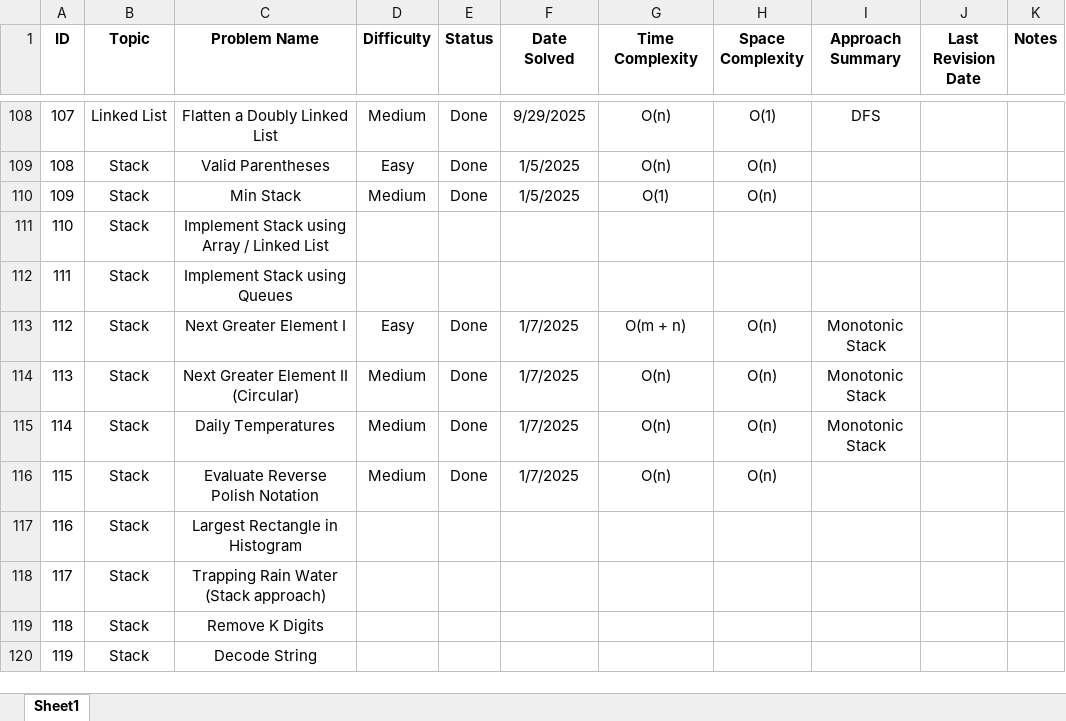
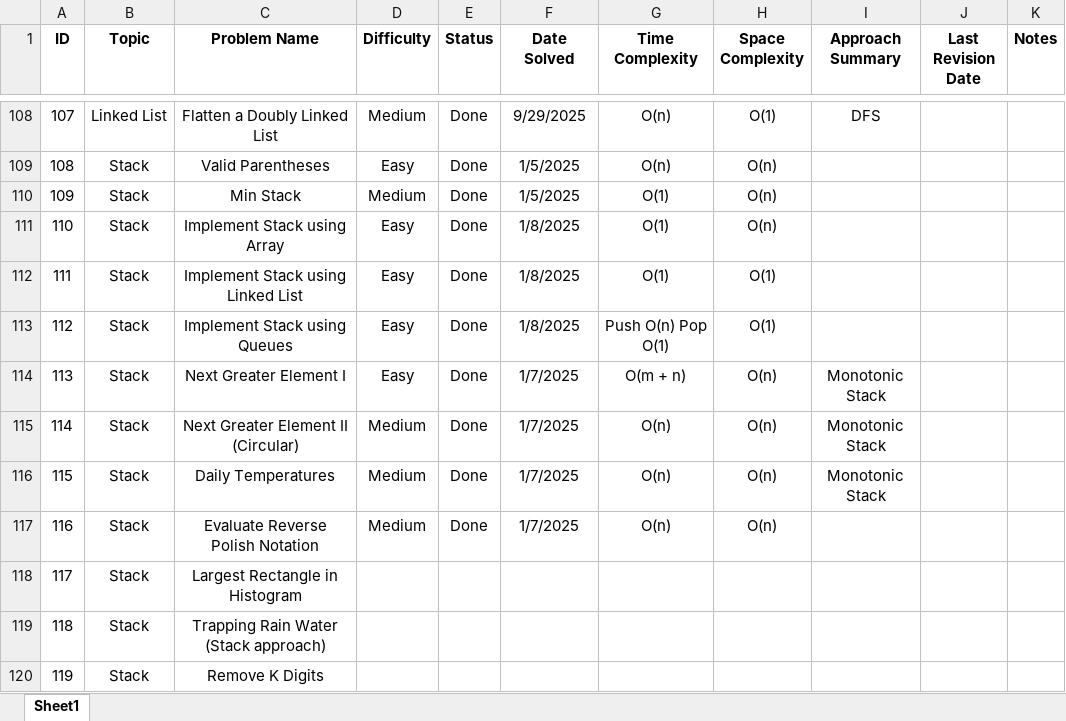
Before and after one commit to Aviral-Kaushik/Dsa-Interview-Prep, an Excel workbook: LeetCode_Practice_Tracker_Aviral.xlsx, sheet Sheet1, drawn as a sheet; only a part is shown, gaps mark what is left out; values as stored, in another font and other column widths than the file's, no borders; the diff covers the shown part only; the diff names each change by its address in the sheet, - before the commit and + after, or states it on an @@ line.

Commit message:
Solved Problems: 1. Implementation of Stack Using Array. 2. Implementation of Stack Using Linked List. 3. Implementation of Stack Using Queues.

```diff
--- a/LeetCode_Practice_Tracker_Aviral.xlsx (sheet Sheet1)
+++ b/LeetCode_Practice_Tracker_Aviral.xlsx (sheet Sheet1)
-C111 (Problem Name): Implement Stack using Array / Linked List
+C111 (Problem Name): Implement Stack using Array
-D111:D112 (Difficulty): (empty)
+D111:D112 (Difficulty): Easy
-E111:E112 (Status): (empty)
+E111:E112 (Status): Done
-F111:F112 (Date Solved): (empty)
+F111:F112 (Date Solved): 1/8/2025
-G111:G112 (Time Complexity): (empty)
+G111:G112 (Time Complexity): O(1)
-H111 (Space Complexity): (empty)
+H111 (Space Complexity): O(n)
-C112 (Problem Name): Implement Stack using Queues
+C112 (Problem Name): Implement Stack using Linked List
-H112 (Space Complexity): (empty)
+H112 (Space Complexity): O(1)
-C113 (Problem Name): Next Greater Element I
+C113 (Problem Name): Implement Stack using Queues
-F113 (Date Solved): 1/7/2025
+F113 (Date Solved): 1/8/2025
-G113 (Time Complexity): O(m + n)
+G113 (Time Complexity): Push O(n) Pop O(1)
-H113 (Space Complexity): O(n)
+H113 (Space Complexity): O(1)
-I113 (Approach Summary): Monotonic Stack
+I113 (Approach Summary): (empty)
-C114 (Problem Name): Next Greater Element II (Circular)
+C114 (Problem Name): Next Greater Element I
-D114 (Difficulty): Medium
+D114 (Difficulty): Easy
-G114 (Time Complexity): O(n)
+G114 (Time Complexity): O(m + n)
-C115 (Problem Name): Daily Temperatures
+C115 (Problem Name): Next Greater Element II (Circular)
-C116 (Problem Name): Evaluate Reverse Polish Notation
+C116 (Problem Name): Daily Temperatures
-I116 (Approach Summary): (empty)
+I116 (Approach Summary): Monotonic Stack
-C117 (Problem Name): Largest Rectangle in Histogram
+C117 (Problem Name): Evaluate Reverse Polish Notation
-D117 (Difficulty): (empty)
+D117 (Difficulty): Medium
-E117 (Status): (empty)
+E117 (Status): Done
-F117 (Date Solved): (empty)
+F117 (Date Solved): 1/7/2025
-G117 (Time Complexity): (empty)
+G117 (Time Complexity): O(n)
-H117 (Space Complexity): (empty)
+H117 (Space Complexity): O(n)
-C118 (Problem Name): Trapping Rain Water (Stack approach)
+C118 (Problem Name): Largest Rectangle in Histogram
-C119 (Problem Name): Remove K Digits
+C119 (Problem Name): Trapping Rain Water (Stack approach)
-C120 (Problem Name): Decode String
+C120 (Problem Name): Remove K Digits
```
Also changed, not shown: 26 edited cells elsewhere in this sheet, 3 other files.
